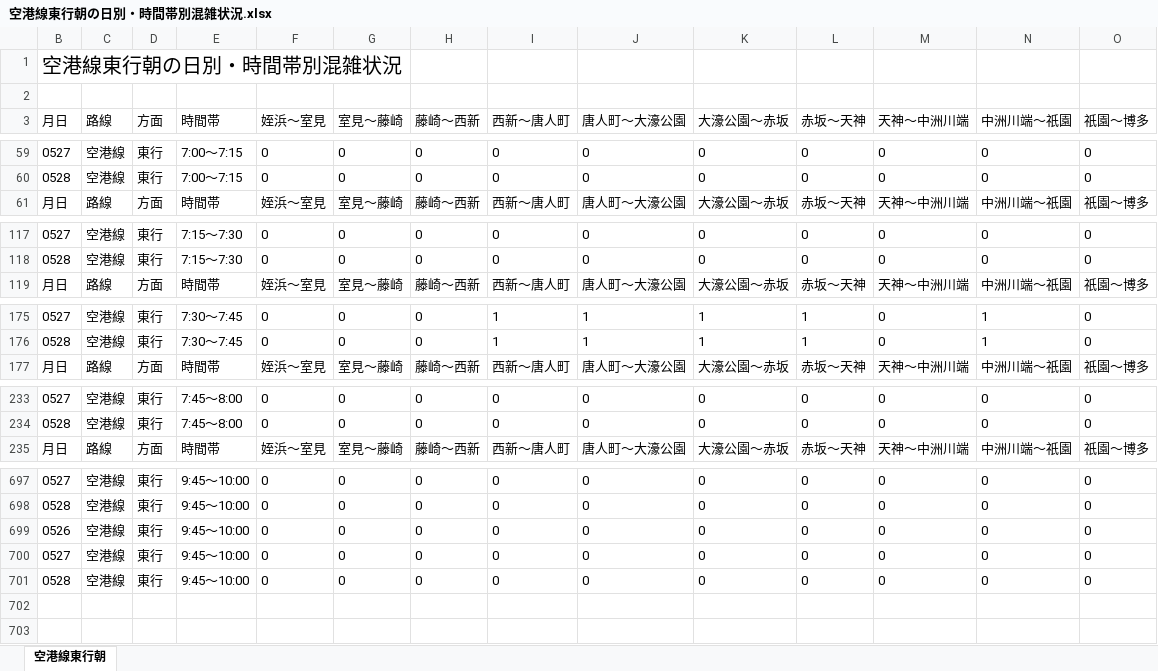
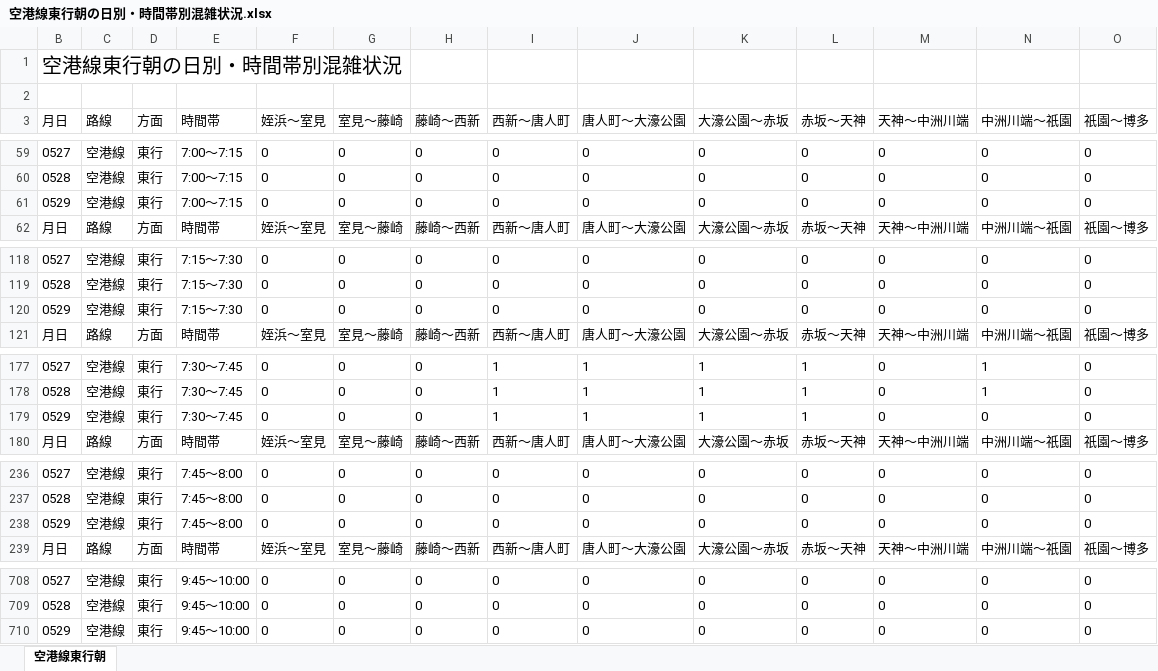
Before and after one commit to kuwayamamasayuki/konzatsu, an Excel workbook: 活用例/空港線東行朝の日別・時間帯別混雑状況.xlsx, sheet 空港線東行朝, drawn as a sheet; only a part is shown, gaps mark what is left out; values as stored, in another font and other column widths than the file's, no borders; conditional formats not drawn; removed rows and columns are numbered as before the commit, all else as after; rows hold the shown columns only; the diff covers the shown part only; the diff names each change by its address in the sheet, - before the commit and + after, or states it on an @@ line.

```diff
--- a/活用例/空港線東行朝の日別・時間帯別混雑状況.xlsx (sheet 空港線東行朝)
+++ b/活用例/空港線東行朝の日別・時間帯別混雑状況.xlsx (sheet 空港線東行朝)
+row 61: 0529 | 空港線 | 東行 | 7:00～7:15 | 0 | 0 | 0 | 0 | 0 | 0 | 0 | 0 | 0 | 0
+row 120: 0529 | 空港線 | 東行 | 7:15～7:30 | 0 | 0 | 0 | 0 | 0 | 0 | 0 | 0 | 0 | 0
+row 179: 0529 | 空港線 | 東行 | 7:30～7:45 | 0 | 0 | 0 | 1 | 1 | 1 | 1 | 0 | 0 | 0
+row 238: 0529 | 空港線 | 東行 | 7:45～8:00 | 0 | 0 | 0 | 0 | 0 | 0 | 0 | 0 | 0 | 0
-B710 (月日): 0526
+B710 (月日): 0529
-row 700: 0527 | 空港線 | 東行 | 9:45～10:00 | 0 | 0 | 0 | 0 | 0 | 0 | 0 | 0 | 0 | 0
-row 701: 0528 | 空港線 | 東行 | 9:45～10:00 | 0 | 0 | 0 | 0 | 0 | 0 | 0 | 0 | 0 | 0
```
Also changed, not shown: 7 added rows elsewhere in this sheet, 活用例/大濠公園→赤坂の日別・時間帯別混雑状況.xlsx, 28 other files.
